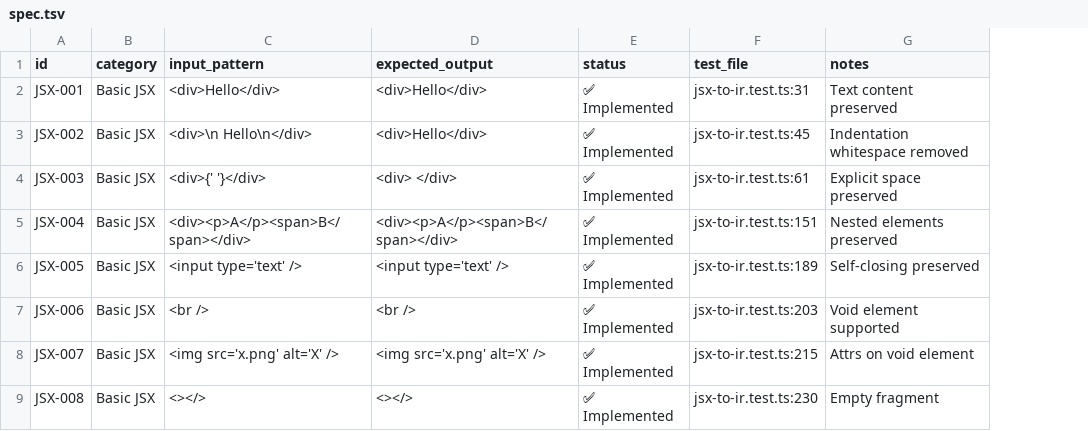
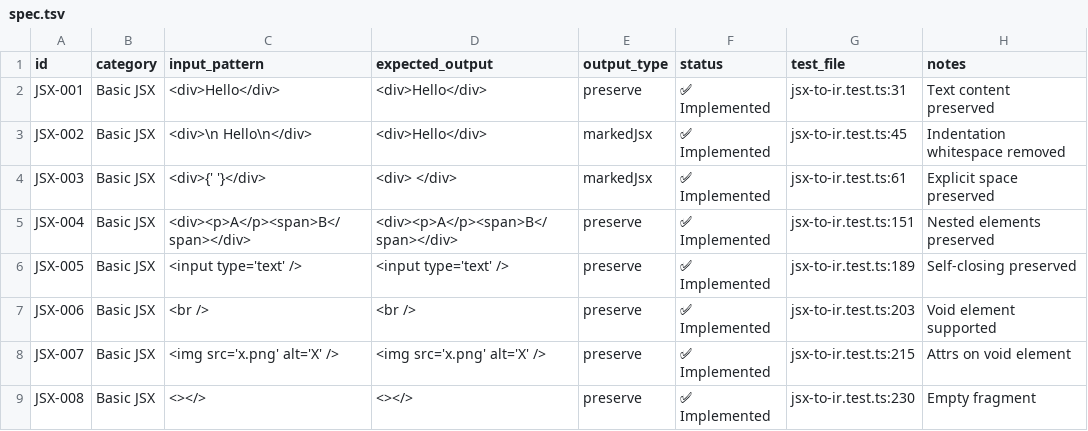
Before and after one commit to kfly8/barefootjs, a TSV file: spec/spec.tsv, drawn as a sheet; only a part is shown; the diff names each change by its address in the sheet, - before the commit and + after, or states it on an @@ line.

```diff
--- a/spec/spec.tsv
+++ b/spec/spec.tsv
+column E (output_type), rows 2-9: preserve | markedJsx | markedJsx | preserve | preserve | preserve | preserve | preserve
```
Also changed, not shown: 1 other file.
